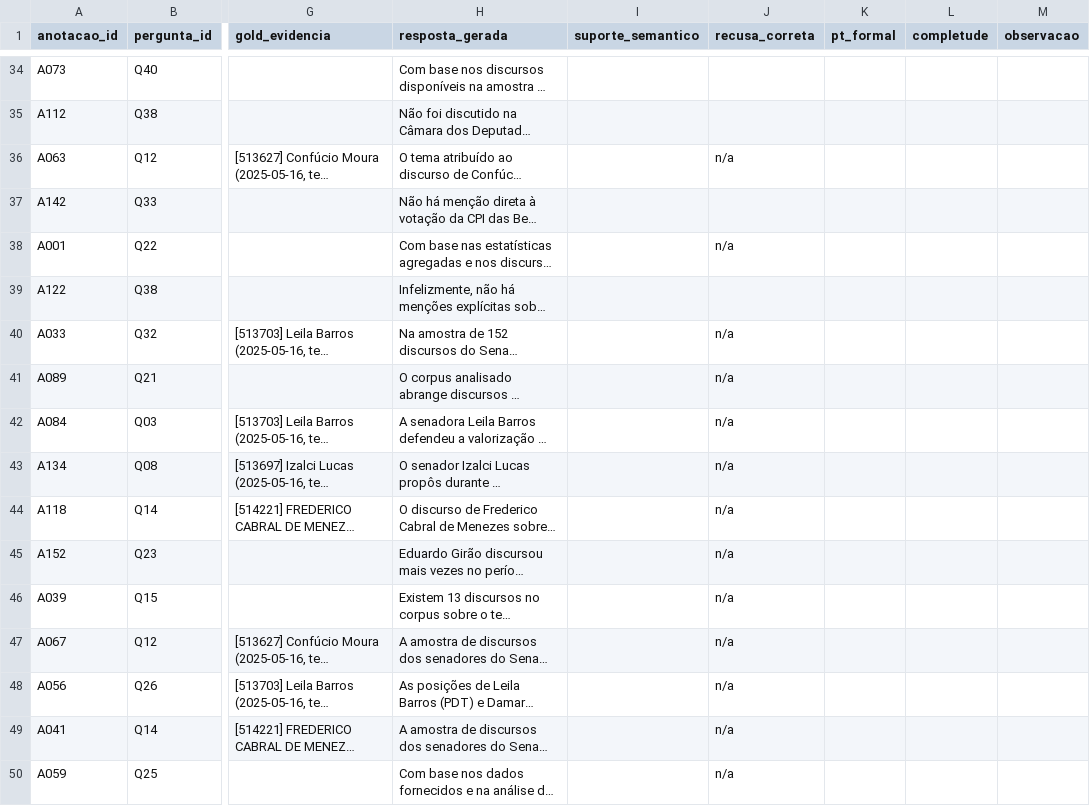
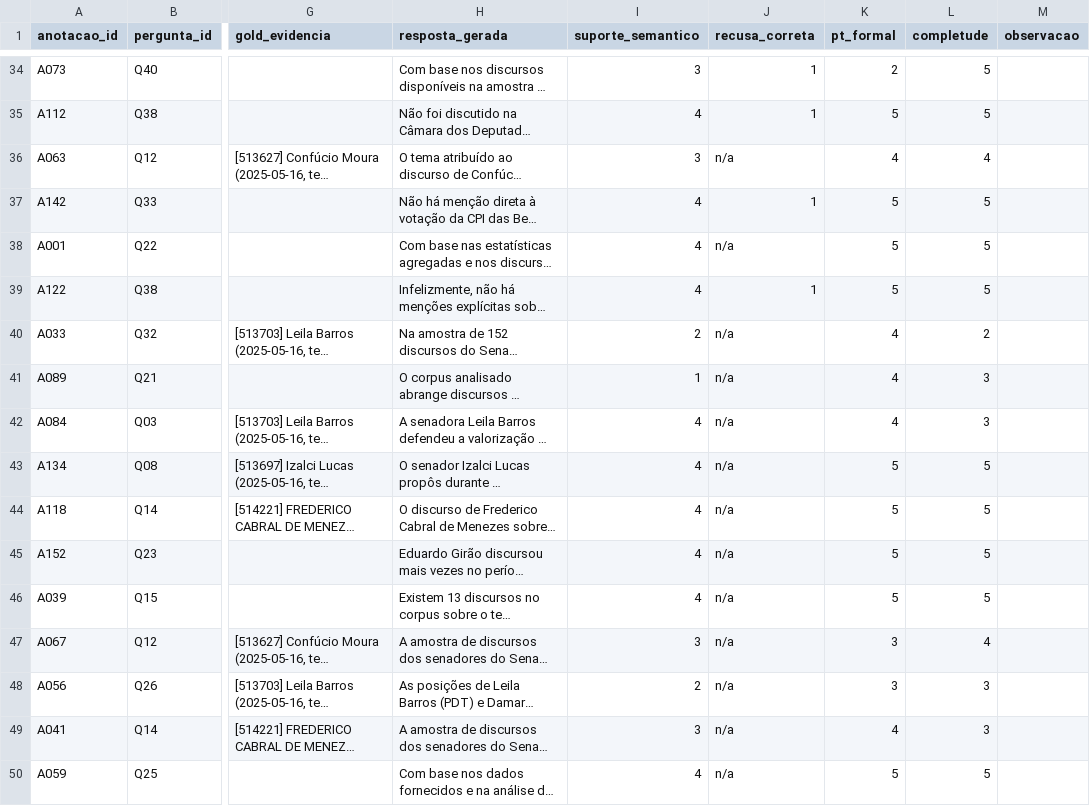
Before and after one commit to AnaBeatriz-Carvalho/AgentAI, a CSV file: resultados/geracao/anotacao_geracao_reteste.csv, drawn as a sheet; only a part is shown, gaps mark what is left out; long unchanged cells end in …; the diff covers the shown part only; the diff names each change by its address in the sheet, - before the commit and + after, or states it on an @@ line.

```diff
--- a/resultados/geracao/anotacao_geracao_reteste.csv
+++ b/resultados/geracao/anotacao_geracao_reteste.csv
-I34 (suporte_semantico): (empty)
+I34 (suporte_semantico): 3
-J34:J35 (recusa_correta): (empty)
+J34:J35 (recusa_correta): 1
-K34 (pt_formal): (empty)
+K34 (pt_formal): 2
-L34:L35 (completude): (empty)
+L34:L35 (completude): 5
-I35 (suporte_semantico): (empty)
+I35 (suporte_semantico): 4
-K35 (pt_formal): (empty)
+K35 (pt_formal): 5
-I36 (suporte_semantico): (empty)
+I36 (suporte_semantico): 3
-K36 (pt_formal): (empty)
+K36 (pt_formal): 4
-L36 (completude): (empty)
+L36 (completude): 4
-I37:I39 (suporte_semantico): (empty)
+I37:I39 (suporte_semantico): 4
-J37 (recusa_correta): (empty)
+J37 (recusa_correta): 1
-K37:K39 (pt_formal): (empty)
+K37:K39 (pt_formal): 5
-L37:L39 (completude): (empty)
+L37:L39 (completude): 5
-J39 (recusa_correta): (empty)
+J39 (recusa_correta): 1
-I40 (suporte_semantico): (empty)
+I40 (suporte_semantico): 2
-K40:K42 (pt_formal): (empty)
+K40:K42 (pt_formal): 4
-L40 (completude): (empty)
+L40 (completude): 2
-I41 (suporte_semantico): (empty)
+I41 (suporte_semantico): 1
-L41:L42 (completude): (empty)
+L41:L42 (completude): 3
-I42:I46 (suporte_semantico): (empty)
+I42:I46 (suporte_semantico): 4
-K43:K46 (pt_formal): (empty)
+K43:K46 (pt_formal): 5
-L43:L46 (completude): (empty)
+L43:L46 (completude): 5
-I47 (suporte_semantico): (empty)
+I47 (suporte_semantico): 3
-K47:K48 (pt_formal): (empty)
+K47:K48 (pt_formal): 3
-L47 (completude): (empty)
+L47 (completude): 4
-I48 (suporte_semantico): (empty)
+I48 (suporte_semantico): 2
-L48:L49 (completude): (empty)
+L48:L49 (completude): 3
-I49 (suporte_semantico): (empty)
+I49 (suporte_semantico): 3
-K49 (pt_formal): (empty)
+K49 (pt_formal): 4
-I50 (suporte_semantico): (empty)
+I50 (suporte_semantico): 4
-K50 (pt_formal): (empty)
+K50 (pt_formal): 5
-L50 (completude): (empty)
+L50 (completude): 5
```
Also changed, not shown: 103 edited cells elsewhere in this file, 1 other file.
